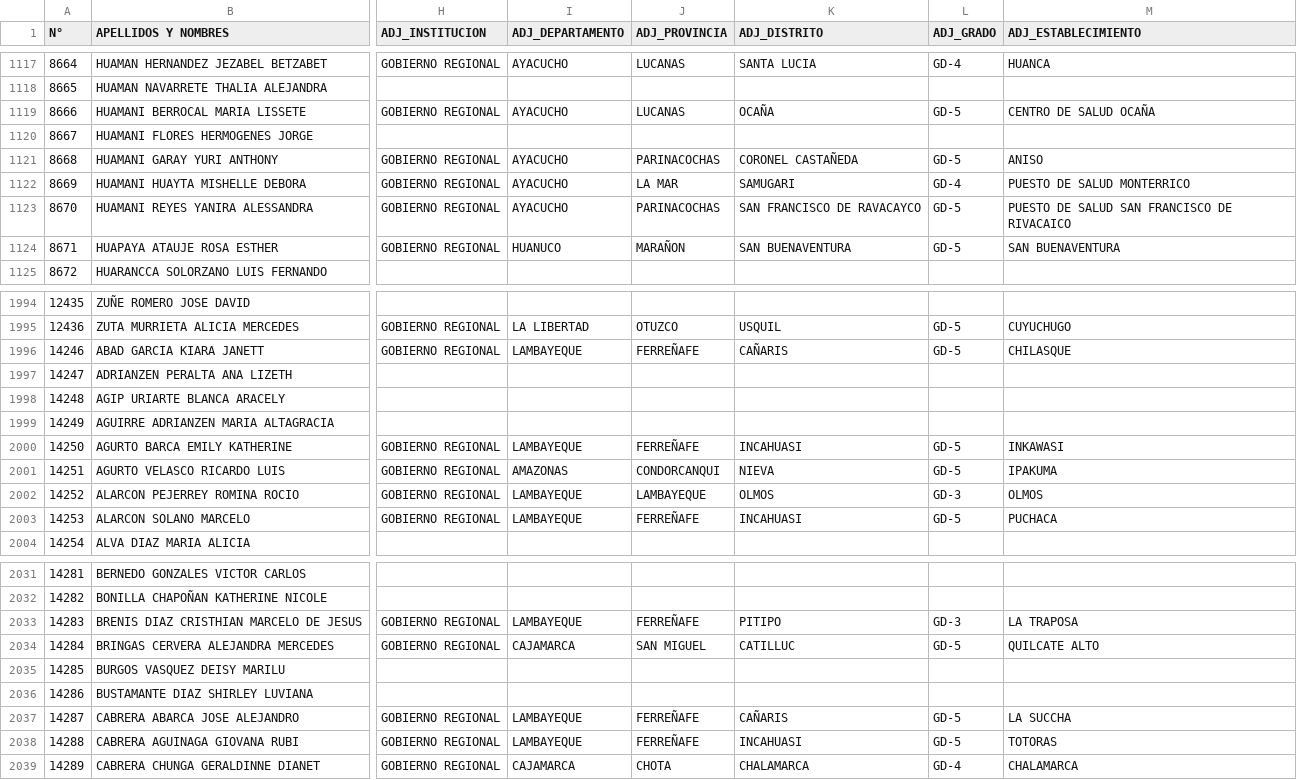
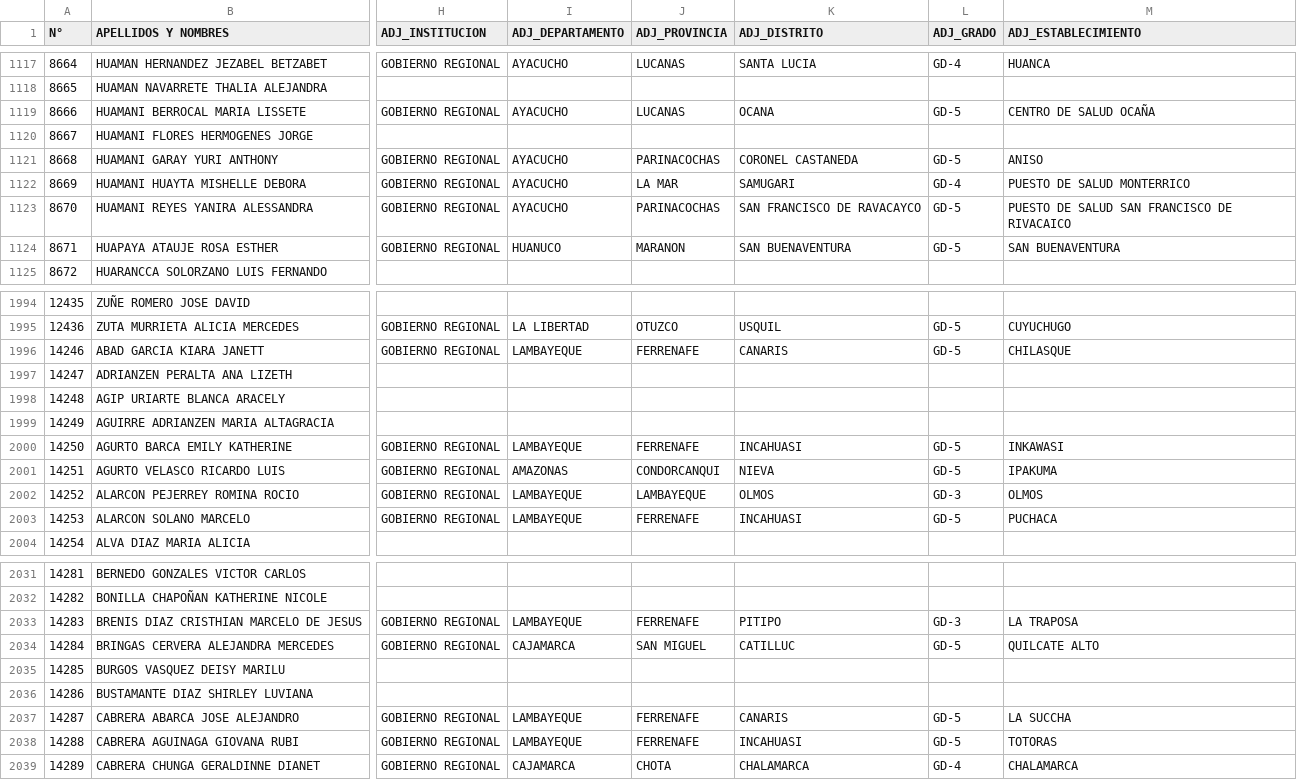
Before and after one commit to neyra77/serum2025_1, a CSV file: medicina_inscritos_adjudicado.csv, drawn as a sheet; only a part is shown, gaps mark what is left out; the diff covers the shown part only; the diff names each change by its address in the sheet, - before the commit and + after, or states it on an @@ line.

```diff
--- a/medicina_inscritos_adjudicado.csv
+++ b/medicina_inscritos_adjudicado.csv
-K1119 (ADJ_DISTRITO): OCAÑA
+K1119 (ADJ_DISTRITO): OCANA
-K1121 (ADJ_DISTRITO): CORONEL CASTAÑEDA
+K1121 (ADJ_DISTRITO): CORONEL CASTANEDA
-J1124 (ADJ_PROVINCIA): MARAÑON
+J1124 (ADJ_PROVINCIA): MARANON
-J1996 (ADJ_PROVINCIA): FERREÑAFE
+J1996 (ADJ_PROVINCIA): FERRENAFE
-K1996 (ADJ_DISTRITO): CAÑARIS
+K1996 (ADJ_DISTRITO): CANARIS
-J2000 (ADJ_PROVINCIA): FERREÑAFE
+J2000 (ADJ_PROVINCIA): FERRENAFE
-J2003 (ADJ_PROVINCIA): FERREÑAFE
+J2003 (ADJ_PROVINCIA): FERRENAFE
-J2033 (ADJ_PROVINCIA): FERREÑAFE
+J2033 (ADJ_PROVINCIA): FERRENAFE
-J2037:J2038 (ADJ_PROVINCIA): FERREÑAFE
+J2037:J2038 (ADJ_PROVINCIA): FERRENAFE
-K2037 (ADJ_DISTRITO): CAÑARIS
+K2037 (ADJ_DISTRITO): CANARIS
```
Also changed, not shown: 107 edited cells elsewhere in this file.
